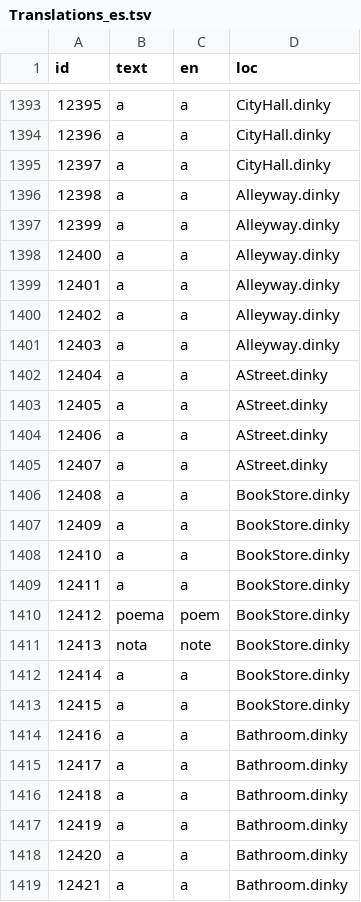
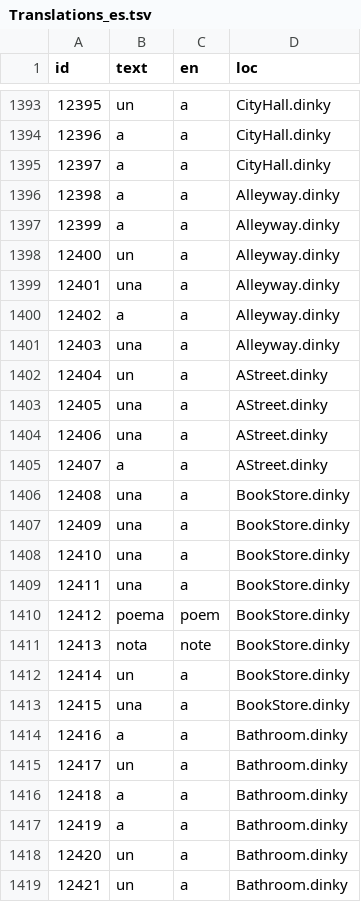
Before and after one commit to grumpygamer/DeloresDev, a TSV file: Data/Translations_es.tsv, drawn as a sheet; only a part is shown, gaps mark what is left out; the diff covers the shown part only.

```diff
--- a/Data/Translations_es.tsv
+++ b/Data/Translations_es.tsv
@@ -1393,2 +1393,2 @@ id	text	en	loc
-12395	a	a	CityHall.dinky
+12395	un	a	CityHall.dinky
 12396	a	a	CityHall.dinky
@@ -1397,23 +1397,23 @@ id	text	en	loc
 12399	a	a	Alleyway.dinky
-12400	a	a	Alleyway.dinky
-12401	a	a	Alleyway.dinky
+12400	un	a	Alleyway.dinky
+12401	una	a	Alleyway.dinky
 12402	a	a	Alleyway.dinky
-12403	a	a	Alleyway.dinky
-12404	a	a	AStreet.dinky
-12405	a	a	AStreet.dinky
-12406	a	a	AStreet.dinky
+12403	una	a	Alleyway.dinky
+12404	un	a	AStreet.dinky
+12405	una	a	AStreet.dinky
+12406	una	a	AStreet.dinky
 12407	a	a	AStreet.dinky
-12408	a	a	BookStore.dinky
-12409	a	a	BookStore.dinky
-12410	a	a	BookStore.dinky
-12411	a	a	BookStore.dinky
+12408	una	a	BookStore.dinky
+12409	una	a	BookStore.dinky
+12410	una	a	BookStore.dinky
+12411	una	a	BookStore.dinky
 12412	poema	poem	BookStore.dinky
 12413	nota	note	BookStore.dinky
-12414	a	a	BookStore.dinky
-12415	a	a	BookStore.dinky
+12414	un	a	BookStore.dinky
+12415	una	a	BookStore.dinky
 12416	a	a	Bathroom.dinky
-12417	a	a	Bathroom.dinky
+12417	un	a	Bathroom.dinky
 12418	a	a	Bathroom.dinky
 12419	a	a	Bathroom.dinky
-12420	a	a	Bathroom.dinky
-12421	a	a	Bathroom.dinky
+12420	un	a	Bathroom.dinky
+12421	un	a	Bathroom.dinky
```
Also changed, not shown: 79 edited cells elsewhere in this file.
